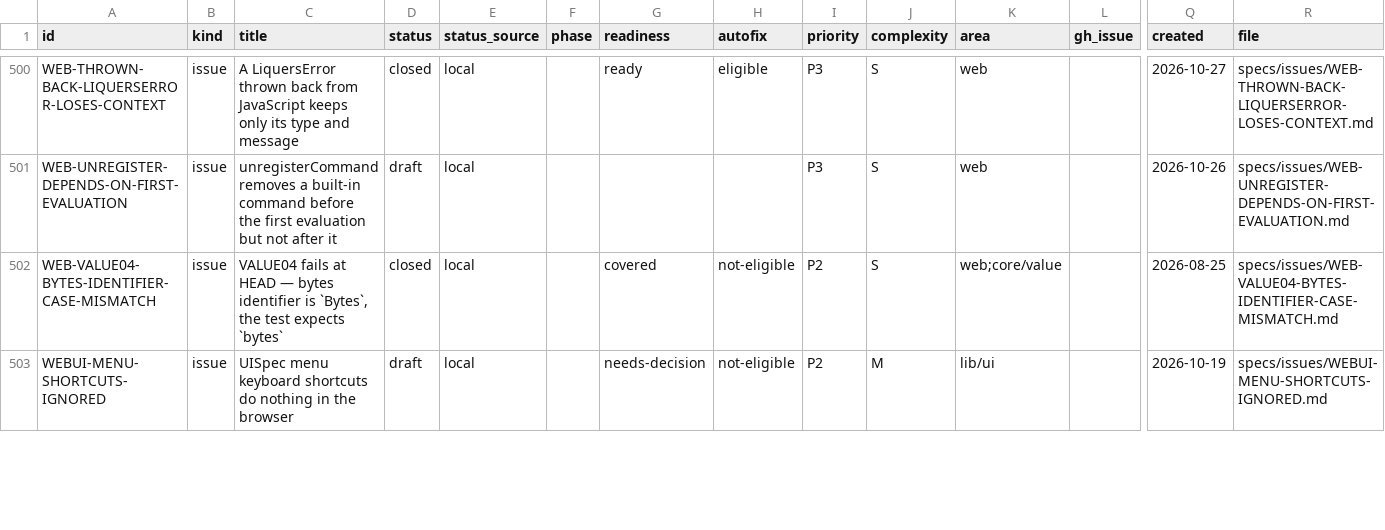
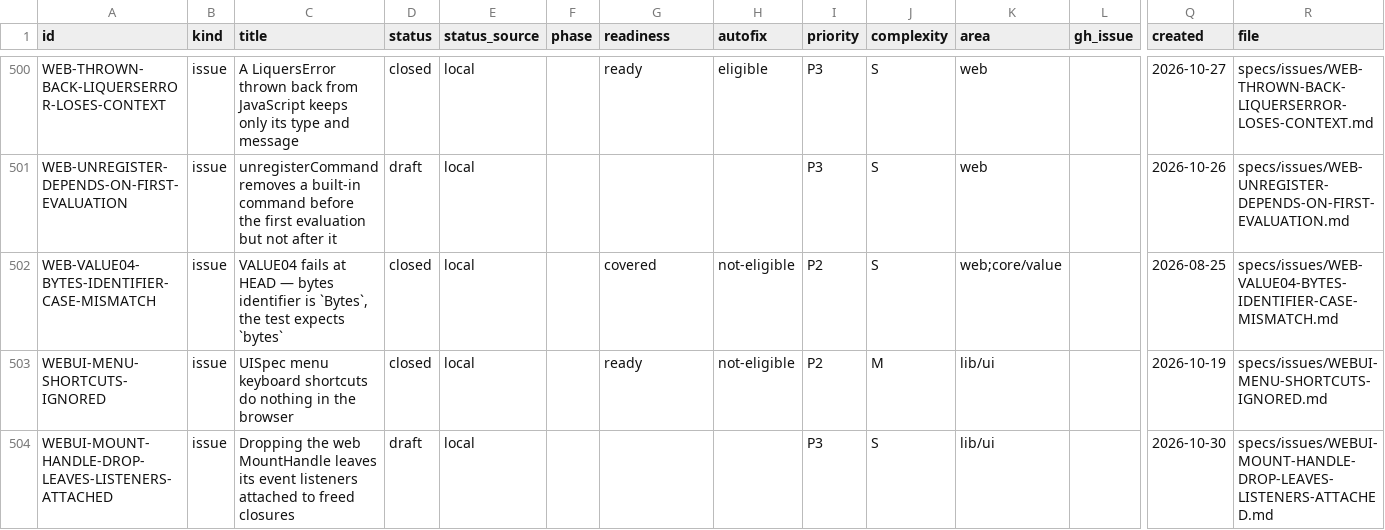
Before and after one commit to orest-d/liquers, a CSV file: specs/index.csv, drawn as a sheet; only a part is shown, gaps mark what is left out; rows hold the shown columns only; the diff covers the shown part only; the diff names each change by its address in the sheet, - before the commit and + after, or states it on an @@ line.

```diff
--- a/specs/index.csv
+++ b/specs/index.csv
-D503 (status): draft
+D503 (status): closed
-G503 (readiness): needs-decision
+G503 (readiness): ready
+row 504: WEBUI-MOUNT-HANDLE-DROP-LEAVES-LISTENERS-ATTACHED | issue | Dropping the web MountHandle leaves its event listeners attached to freed closures | draft | local |  |  |  | P3 | S | lib/ui |  | 2026-10-30 | specs/issues/WEBUI-MOUNT-HANDLE-DROP-LEAVES-LISTENERS-ATTACHED.md
```
Also changed, not shown: 9 edited cells elsewhere in this file, 33 other files.
